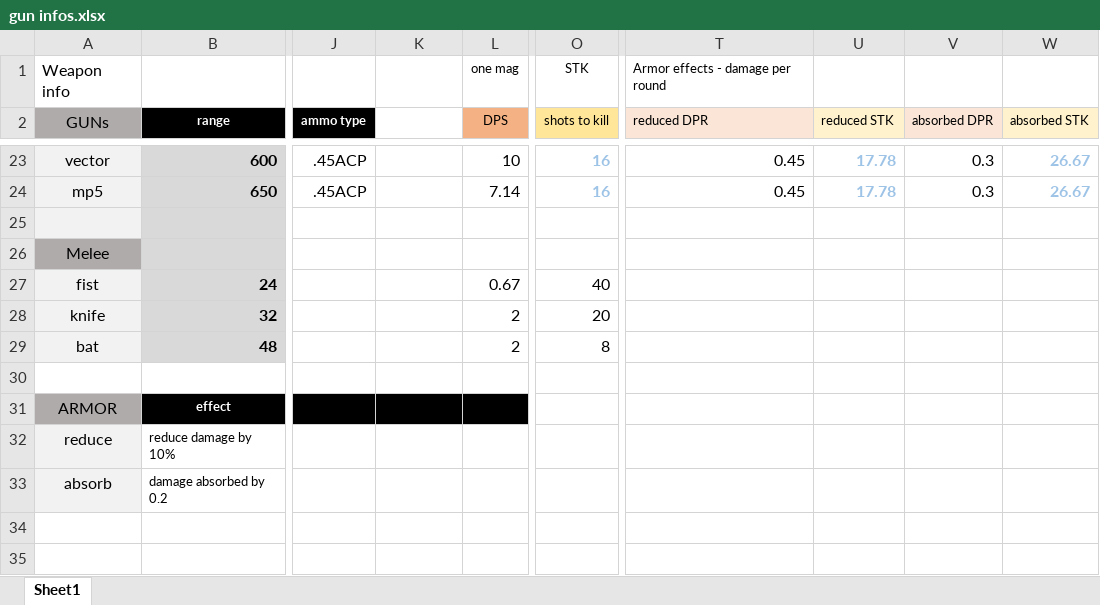
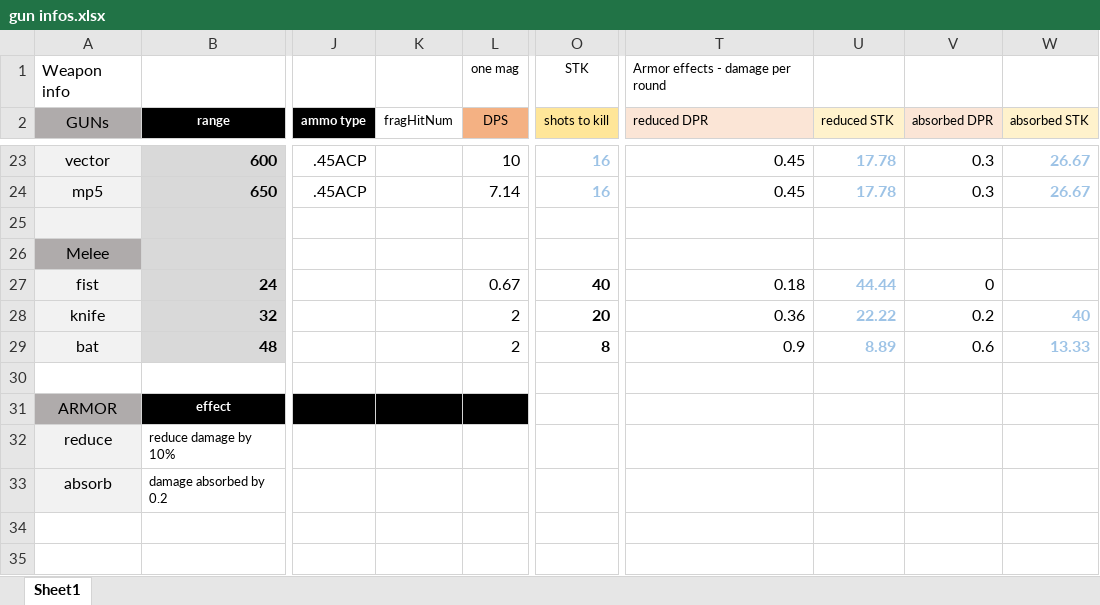
Before and after one commit to blueSparrow2000/blackout, an Excel workbook: gun infos.xlsx, sheet Sheet1, drawn as a sheet; only a part is shown, gaps mark what is left out; values as stored, in another font and other column widths than the file's, no borders; the diff covers the shown part only; the diff names each change by its address in the sheet, - before the commit and + after, or states it on an @@ line.

```diff
--- a/gun infos.xlsx (sheet Sheet1)
+++ b/gun infos.xlsx (sheet Sheet1)
-K2: (empty)
+K2: fragHitNum
-O27:O29 bold: off
+O27:O29 bold: on
-T27 (reduced DPR): (empty)
+T27 (reduced DPR): 0.18
-U27 (reduced STK): (empty)
+U27 (reduced STK): 44.44
-V27 (absorbed DPR): (empty)
+V27 (absorbed DPR): 0
-T28 (reduced DPR): (empty)
+T28 (reduced DPR): 0.36
-U28 (reduced STK): (empty)
+U28 (reduced STK): 22.22
-V28 (absorbed DPR): (empty)
+V28 (absorbed DPR): 0.2
-W28 (absorbed STK): (empty)
+W28 (absorbed STK): 40
-T29 (reduced DPR): (empty)
+T29 (reduced DPR): 0.9
-U29 (reduced STK): (empty)
+U29 (reduced STK): 8.89
-V29 (absorbed DPR): (empty)
+V29 (absorbed DPR): 0.6
-W29 (absorbed STK): (empty)
+W29 (absorbed STK): 13.33
```
Also changed, not shown: 18 edited cells and cell formats elsewhere in this sheet, formulas that keep their value.
